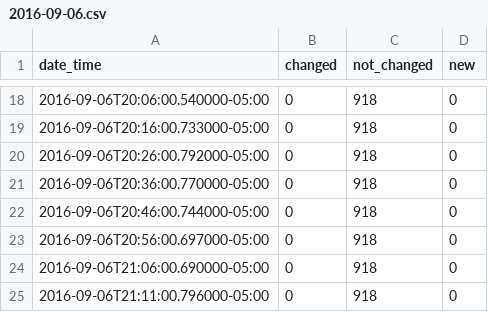
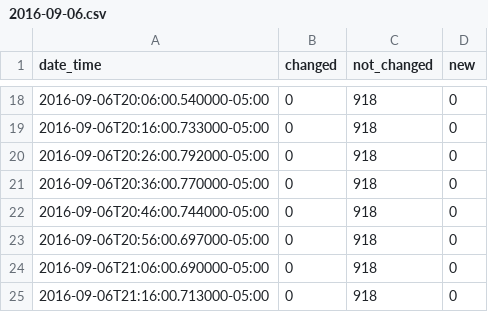
Before and after one commit to cityofaustin/atd-data-publishing, a CSV file: logs/signals-on-flash/2016-09-06.csv, drawn as a sheet; only a part is shown, gaps mark what is left out.

Commit message:
Automated commit 2016-09-06

```diff
--- a/logs/signals-on-flash/2016-09-06.csv
+++ b/logs/signals-on-flash/2016-09-06.csv
@@ -24,2 +24,2 @@ date_time,changed,not_changed,new
 2016-09-06T21:06:00.690000-05:00,0,918,0
-2016-09-06T21:11:00.796000-05:00,0,918,0
+2016-09-06T21:16:00.713000-05:00,0,918,0
```
